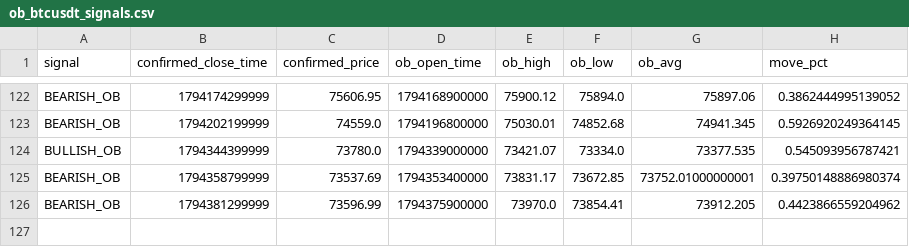
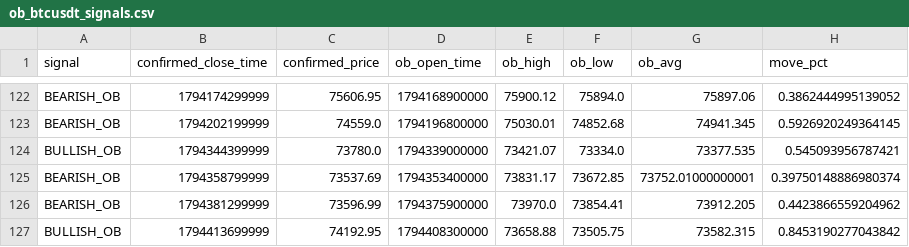
Before and after one commit to rahulrtk74747474-glitch/Scraping_and_testing, a CSV file: data/ob_btcusdt_signals.csv, drawn as a sheet; only a part is shown, gaps mark what is left out; the diff names each change by its address in the sheet, - before the commit and + after, or states it on an @@ line.

```diff
--- a/data/ob_btcusdt_signals.csv
+++ b/data/ob_btcusdt_signals.csv
+row 127: BULLISH_OB | 1794413699999 | 74192.95 | 1794408300000 | 73658.88 | 73505.75 | 73582.315 | 0.8453190277043842
```
Also changed, not shown: data/ob_btcusdt_orders.csv, data/ob_btcusdt_snapshots.csv, 2 other files.
